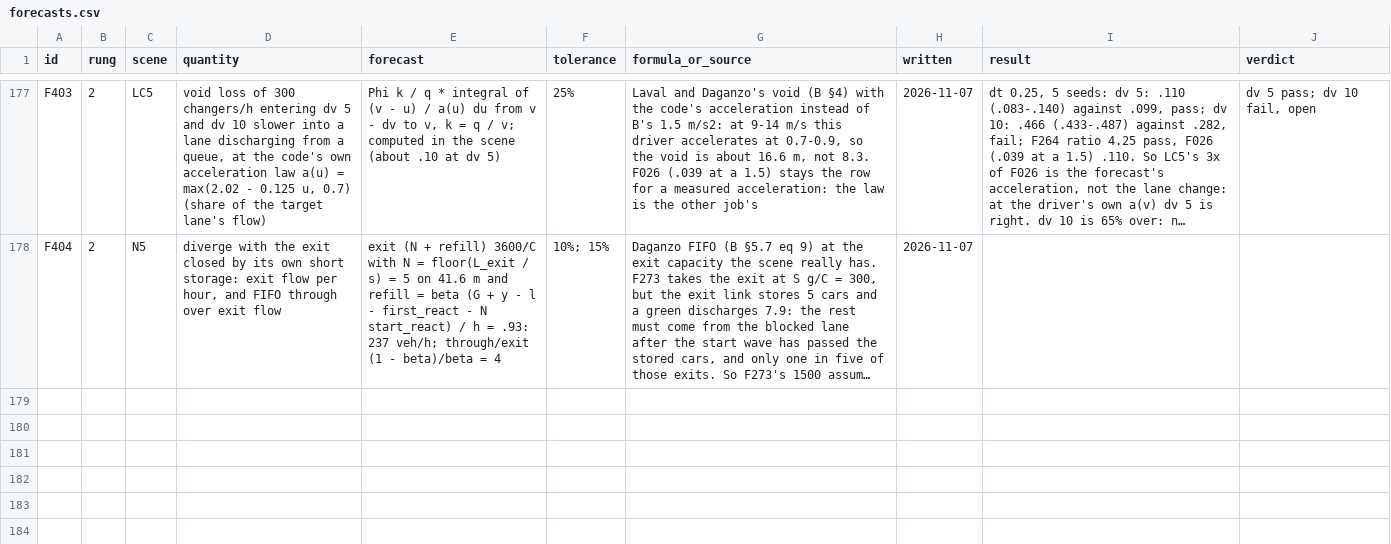
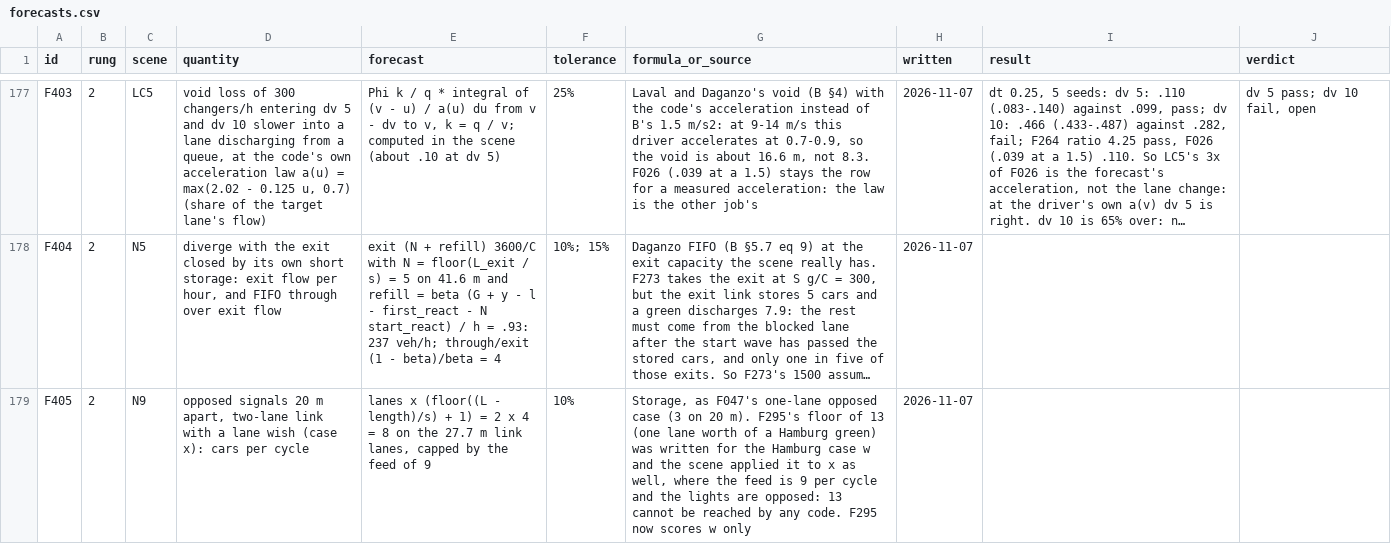
Before and after one commit to ErikFrankling/cars, a CSV file: research/truth/foundations/forecasts.csv, drawn as a sheet; only a part is shown, gaps mark what is left out; long unchanged cells end in …; the diff names each change by its address in the sheet, - before the commit and + after, or states it on an @@ line.

Commit message:
N9 case x scored against its storage (F405); F295 on the Hamburg case only

```diff
--- a/research/truth/foundations/forecasts.csv
+++ b/research/truth/foundations/forecasts.csv
+row 179: F405 | 2 | N9 | opposed signals 20 m apart, two-lane link with a lane wish (case x): cars per cycle | lanes x (floor((L - length)/s) + 1) = 2 x 4 = 8 on the 27.7 m link lanes, capped by the feed of 9 | 10% | Storage, as F047's one-lane opposed case (3 on 20 m). F295's floor of 13 (one lane worth of a Hamburg green) was written for the Hamburg case w and the scene applied it to x as well, where the feed is 9 per cycle and the lights are opposed: 13 cannot be reached by any code. F295 now scores w only | 2026-11-07
```
Also changed, not shown: 1 other file.
